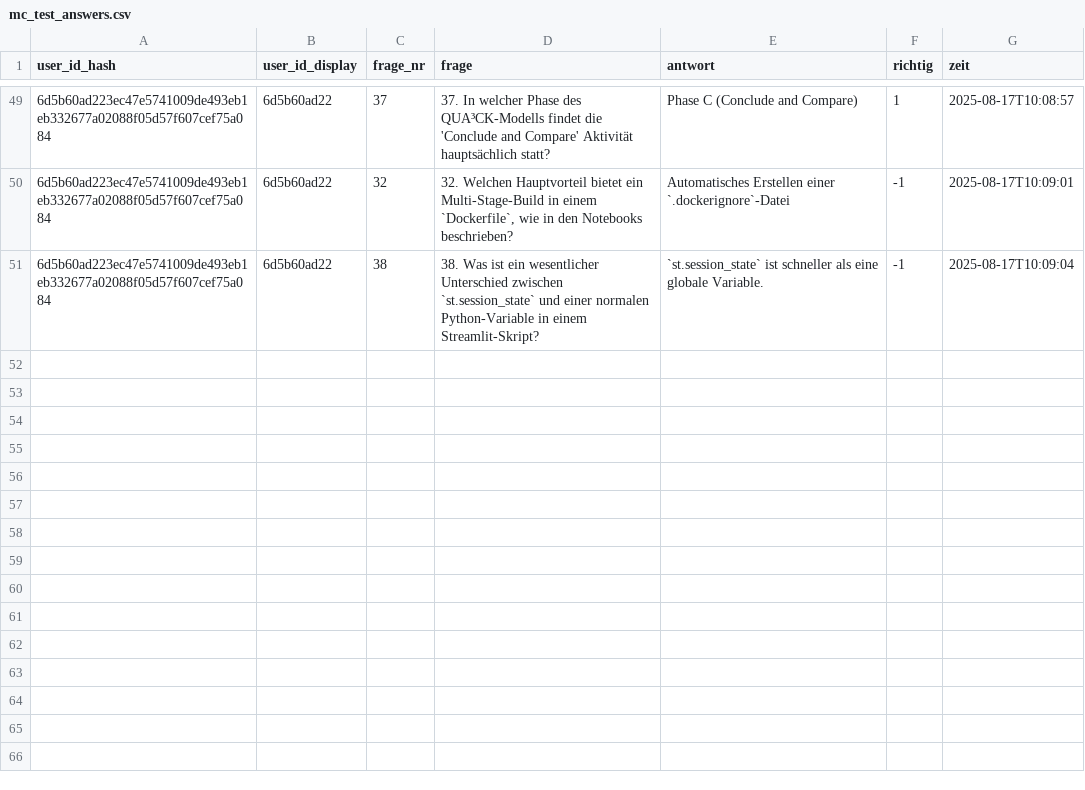
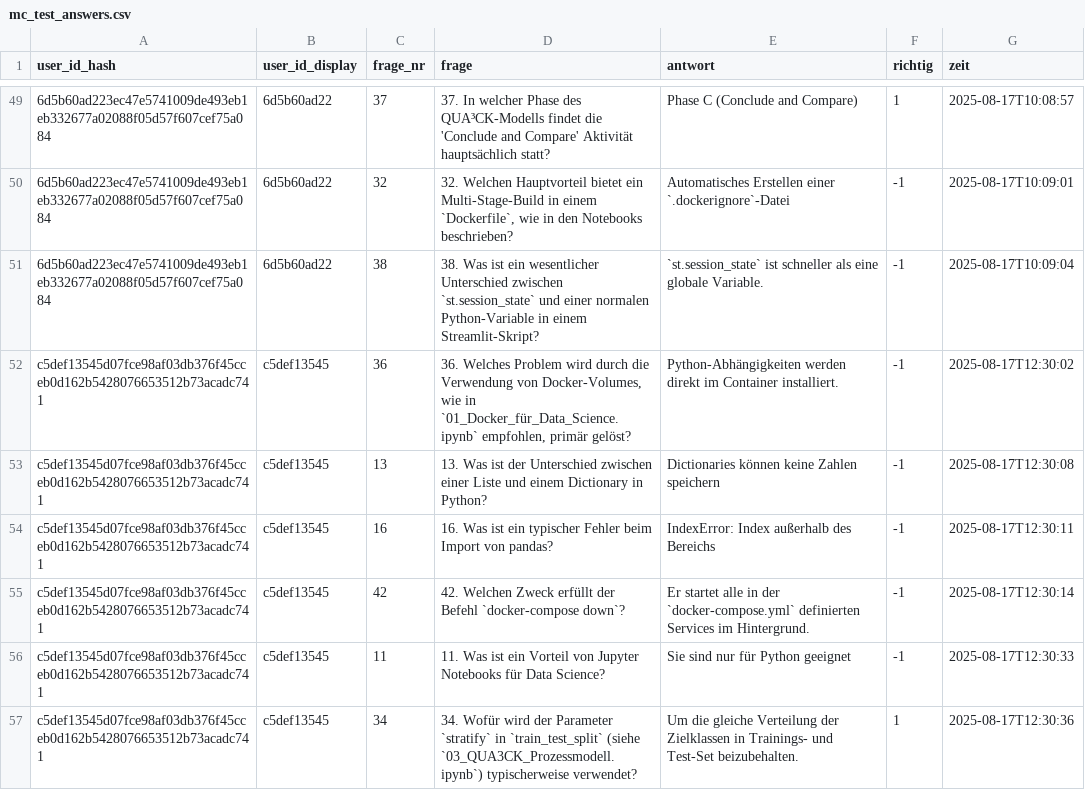
Before and after one commit to kqc-real/streamlit, a CSV file: mc_test_answers.csv, drawn as a sheet; only a part is shown, gaps mark what is left out.

Commit message:
refactor: enhance session management and user experience in MC-Test app

```diff
--- a/mc_test_answers.csv
+++ b/mc_test_answers.csv
@@ -51 +51,7 @@ user_id_hash,user_id_display,frage_nr,frage,antwort,richtig,zeit
 6d5b60ad223ec47e5741009de493eb1eb332677a02088f05d57f607cef75a084,6d5b60ad22,38,38. Was ist ein wesentlicher Unterschied zwischen `st.session_state` und einer normalen Python-Variable in einem Streamlit-Skript?,`st.session_state` ist schneller als eine globale Variable.,-1,2025-08-17T10:09:04
+c5def13545d07fce98af03db376f45cceb0d162b5428076653512b73acadc741,c5def13545,36,"36. Welches Problem wird durch die Verwendung von Docker-Volumes, wie in `01_Docker_für_Data_Science.ipynb` empfohlen, primär gelöst?",Python-Abhängigkeiten werden direkt im Container installiert.,-1,2025-08-17T12:30:02
+c5def13545d07fce98af03db376f45cceb0d162b5428076653512b73acadc741,c5def13545,13,13. Was ist der Unterschied zwischen einer Liste und einem Dictionary in Python?,Dictionaries können keine Zahlen speichern,-1,2025-08-17T12:30:08
+c5def13545d07fce98af03db376f45cceb0d162b5428076653512b73acadc741,c5def13545,16,16. Was ist ein typischer Fehler beim Import von pandas?,IndexError: Index außerhalb des Bereichs,-1,2025-08-17T12:30:11
+c5def13545d07fce98af03db376f45cceb0d162b5428076653512b73acadc741,c5def13545,42,42. Welchen Zweck erfüllt der Befehl `docker-compose down`?,Er startet alle in der `docker-compose.yml` definierten Services im Hintergrund.,-1,2025-08-17T12:30:14
+c5def13545d07fce98af03db376f45cceb0d162b5428076653512b73acadc741,c5def13545,11,11. Was ist ein Vorteil von Jupyter Notebooks für Data Science?,Sie sind nur für Python geeignet,-1,2025-08-17T12:30:33
+c5def13545d07fce98af03db376f45cceb0d162b5428076653512b73acadc741,c5def13545,34,34. Wofür wird der Parameter `stratify` in `train_test_split` (siehe `03_QUA3CK_Prozessmodell.ipynb`) typischerweise verwendet?,Um die gleiche Verteilung der Zielklassen in Trainings- und Test-Set beizubehalten.,1,2025-08-17T12:30:36
```
Also changed, not shown: 1 other file.
